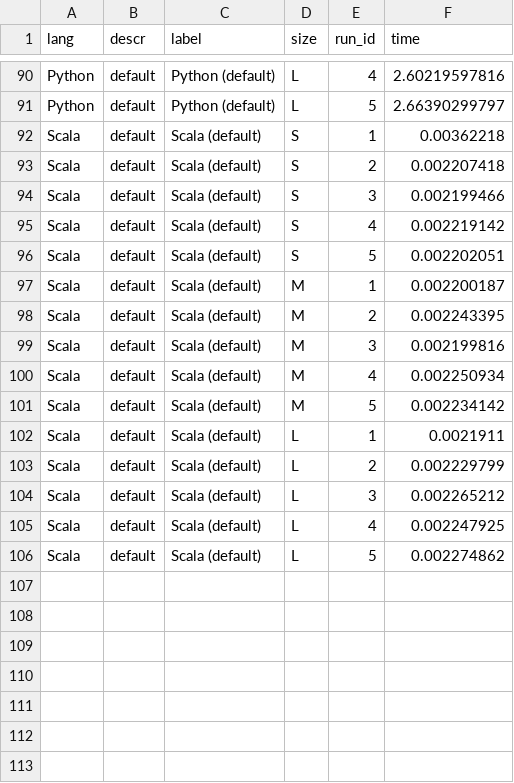
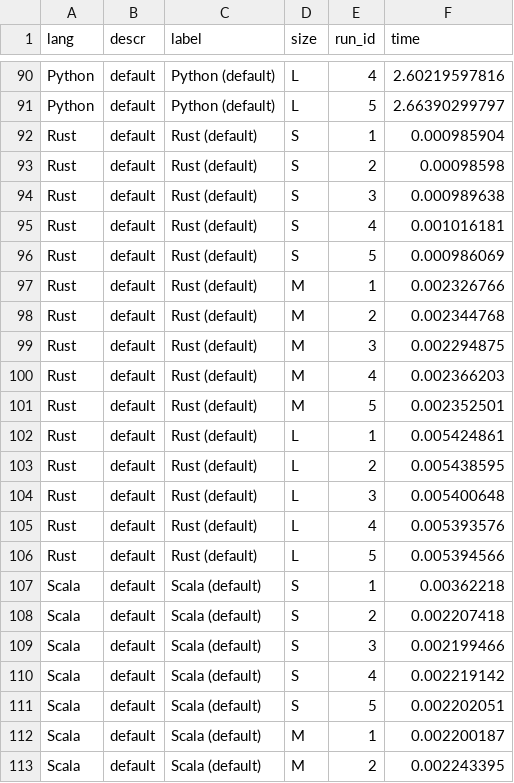
Before and after one commit to bluenote10/SimpleLanguageBenchmarks, a CSV file: docs/03_Fibonacci/03_Tail Recursion_plot.csv, drawn as a sheet; only a part is shown, gaps mark what is left out; the shorter side is filled out with more unchanged rows; the diff names each change by its address in the sheet, - before the commit and + after, or states it on an @@ line.

```diff
--- a/docs/03_Fibonacci/03_Tail Recursion_plot.csv
+++ b/docs/03_Fibonacci/03_Tail Recursion_plot.csv
+row 92: Rust | default | Rust (default) | S | 1 | 0.000985904
+row 93: Rust | default | Rust (default) | S | 2 | 0.00098598
+row 94: Rust | default | Rust (default) | S | 3 | 0.000989638
+row 95: Rust | default | Rust (default) | S | 4 | 0.001016181
+row 96: Rust | default | Rust (default) | S | 5 | 0.000986069
+row 97: Rust | default | Rust (default) | M | 1 | 0.002326766
+row 98: Rust | default | Rust (default) | M | 2 | 0.002344768
+row 99: Rust | default | Rust (default) | M | 3 | 0.002294875
+row 100: Rust | default | Rust (default) | M | 4 | 0.002366203
+row 101: Rust | default | Rust (default) | M | 5 | 0.002352501
+row 102: Rust | default | Rust (default) | L | 1 | 0.005424861
+row 103: Rust | default | Rust (default) | L | 2 | 0.005438595
+row 104: Rust | default | Rust (default) | L | 3 | 0.005400648
+row 105: Rust | default | Rust (default) | L | 4 | 0.005393576
+row 106: Rust | default | Rust (default) | L | 5 | 0.005394566
```
Also changed, not shown: docs/03_Fibonacci/01_Total_plot.csv, docs/03_Fibonacci/02_Naive Recursion_plot.csv, 15 other files.
